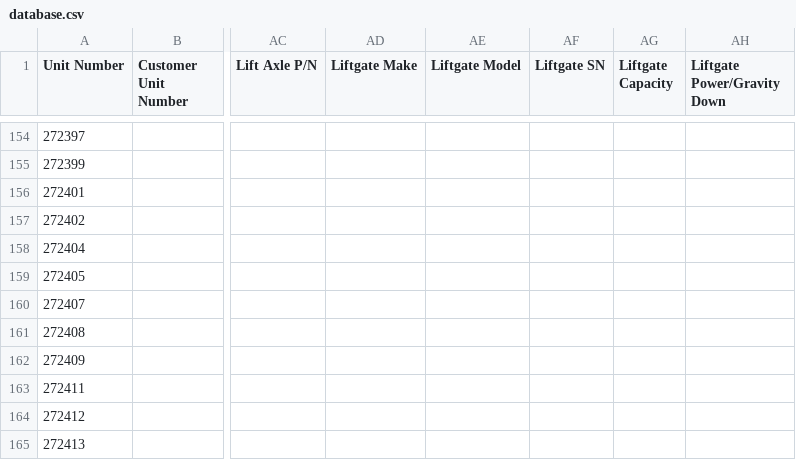
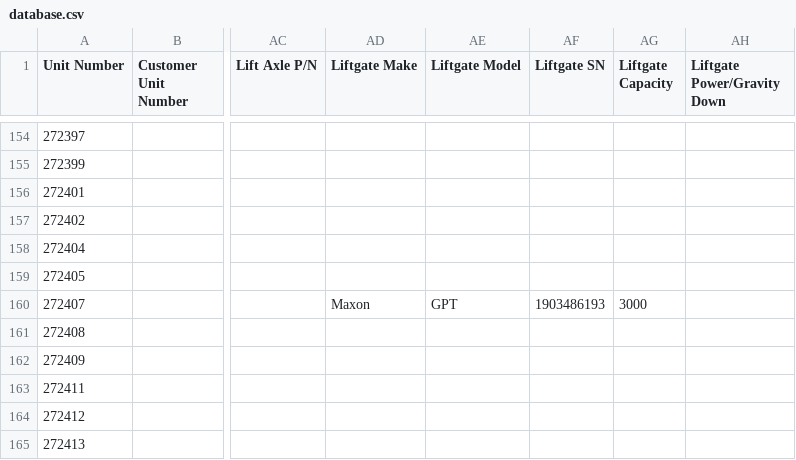
Before and after one commit to TuinderJ/personal-website, a CSV file: truck-data/database.csv, drawn as a sheet; only a part is shown, gaps mark what is left out; the diff names each change by its address in the sheet, - before the commit and + after, or states it on an @@ line.

Commit message:
truck update

```diff
--- a/truck-data/database.csv
+++ b/truck-data/database.csv
-AD160 (Liftgate Make): (empty)
+AD160 (Liftgate Make): Maxon
-AE160 (Liftgate Model): (empty)
+AE160 (Liftgate Model): GPT
-AF160 (Liftgate SN): (empty)
+AF160 (Liftgate SN): 1903486193
-AG160 (Liftgate Capacity): (empty)
+AG160 (Liftgate Capacity): 3000
```
